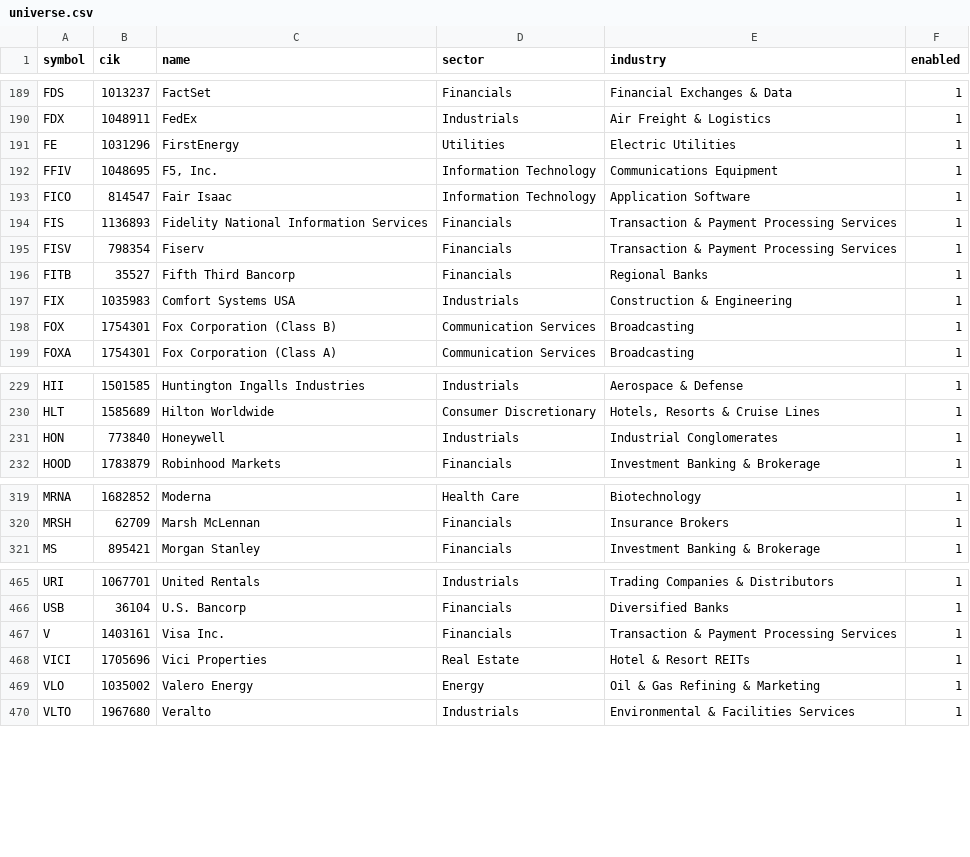
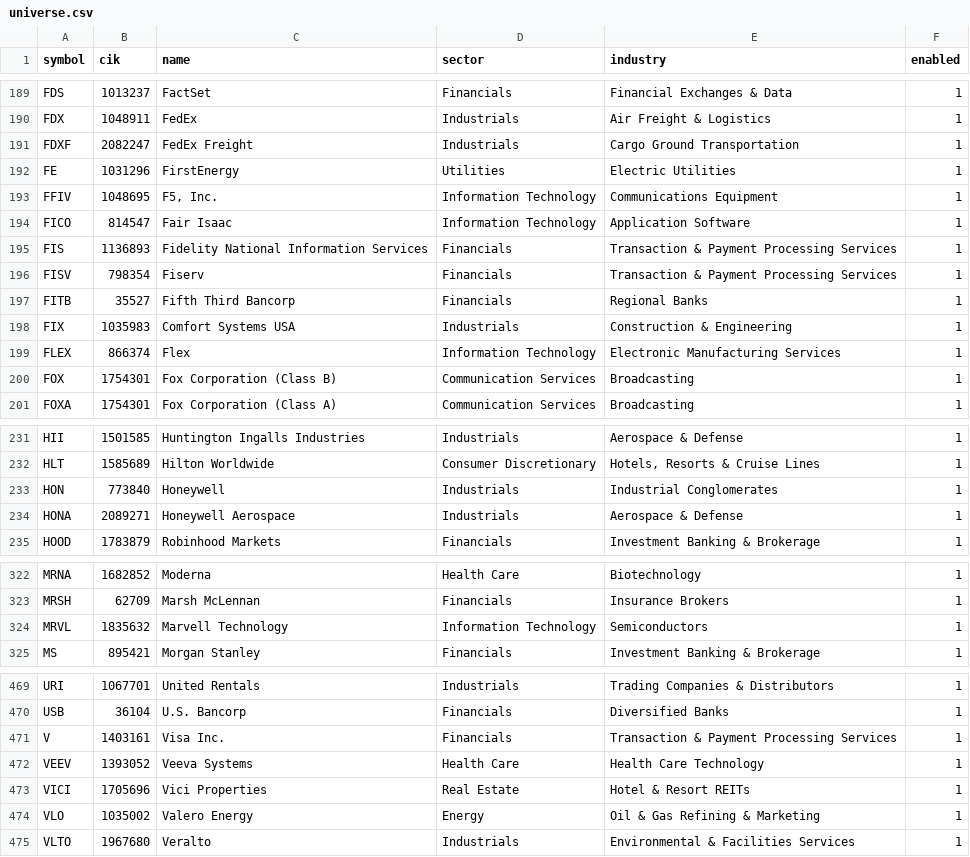
Before and after one commit to tsvetoslavtsachev/stock-selection-dashboard, a CSV file: config/universe.csv, drawn as a sheet; only a part is shown, gaps mark what is left out; the diff covers the shown part only; the diff names each change by its address in the sheet, - before the commit and + after, or states it on an @@ line.

```diff
--- a/config/universe.csv
+++ b/config/universe.csv
+row 191: FDXF | 2082247 | FedEx Freight | Industrials | Cargo Ground Transportation | 1
+row 199: FLEX | 866374 | Flex | Information Technology | Electronic Manufacturing Services | 1
+row 234: HONA | 2089271 | Honeywell Aerospace | Industrials | Aerospace & Defense | 1
+row 324: MRVL | 1835632 | Marvell Technology | Information Technology | Semiconductors | 1
+row 472: VEEV | 1393052 | Veeva Systems | Health Care | Health Care Technology | 1
```
Also changed, not shown: 4 edited cells elsewhere in this file.
